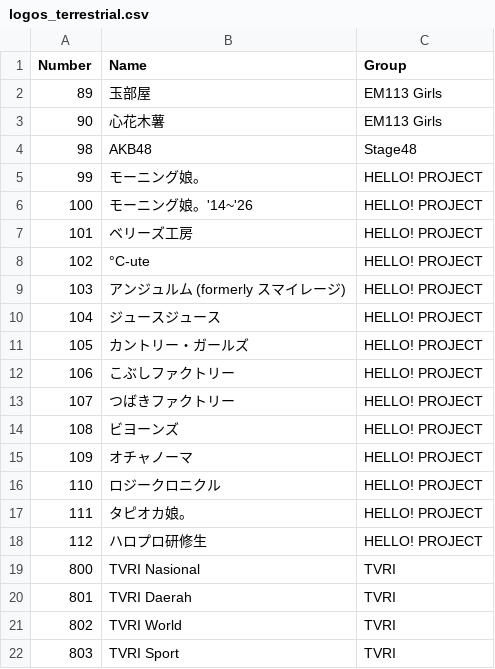
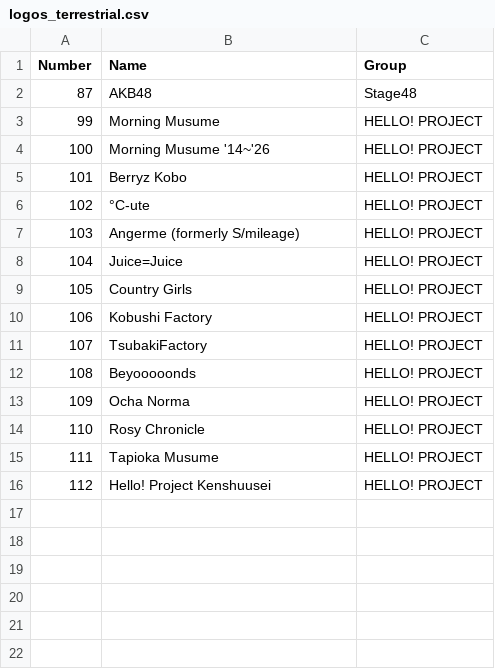
Before and after one commit to TG635-alt126xA/ExtendedMaster113, a CSV file: logos_terrestrial.csv, drawn as a sheet.

Commit message:
Update logos_terrestrial.csv

```diff
--- a/logos_terrestrial.csv
+++ b/logos_terrestrial.csv
@@ -1,22 +1,16 @@
 Number,Name,Group
-89,玉部屋,EM113 Girls
-90,心花木薯,EM113 Girls
-98,AKB48,Stage48
-99,モーニング娘。,HELLO! PROJECT
-100,モーニング娘。'14~'26,HELLO! PROJECT
-101,ベリーズ工房,HELLO! PROJECT
+87,AKB48,Stage48
+99,Morning Musume,HELLO! PROJECT
+100,Morning Musume '14~'26,HELLO! PROJECT
+101,Berryz Kobo,HELLO! PROJECT
 102,°C-ute,HELLO! PROJECT
-103,アンジュルム (formerly スマイレージ),HELLO! PROJECT
-104,ジュースジュース,HELLO! PROJECT
-105,カントリー・ガールズ,HELLO! PROJECT
-106,こぶしファクトリー,HELLO! PROJECT
-107,つばきファクトリー,HELLO! PROJECT
-108,ビヨーンズ,HELLO! PROJECT
-109,オチャノーマ,HELLO! PROJECT
-110,ロジークロニクル,HELLO! PROJECT
-111,タピオカ娘。,HELLO! PROJECT
-112,ハロプロ研修生,HELLO! PROJECT
-800,TVRI Nasional,TVRI
-801,TVRI Daerah,TVRI
-802,TVRI World,TVRI
-803,TVRI Sport,TVRI
+103,Angerme (formerly S/mileage),HELLO! PROJECT
+104,Juice=Juice,HELLO! PROJECT
+105,Country Girls,HELLO! PROJECT
+106,Kobushi Factory,HELLO! PROJECT
+107,TsubakiFactory,HELLO! PROJECT
+108,Beyooooonds,HELLO! PROJECT
+109,Ocha Norma,HELLO! PROJECT
+110,Rosy Chronicle,HELLO! PROJECT
+111,Tapioka Musume,HELLO! PROJECT
+112,Hello! Project Kenshuusei,HELLO! PROJECT
```
